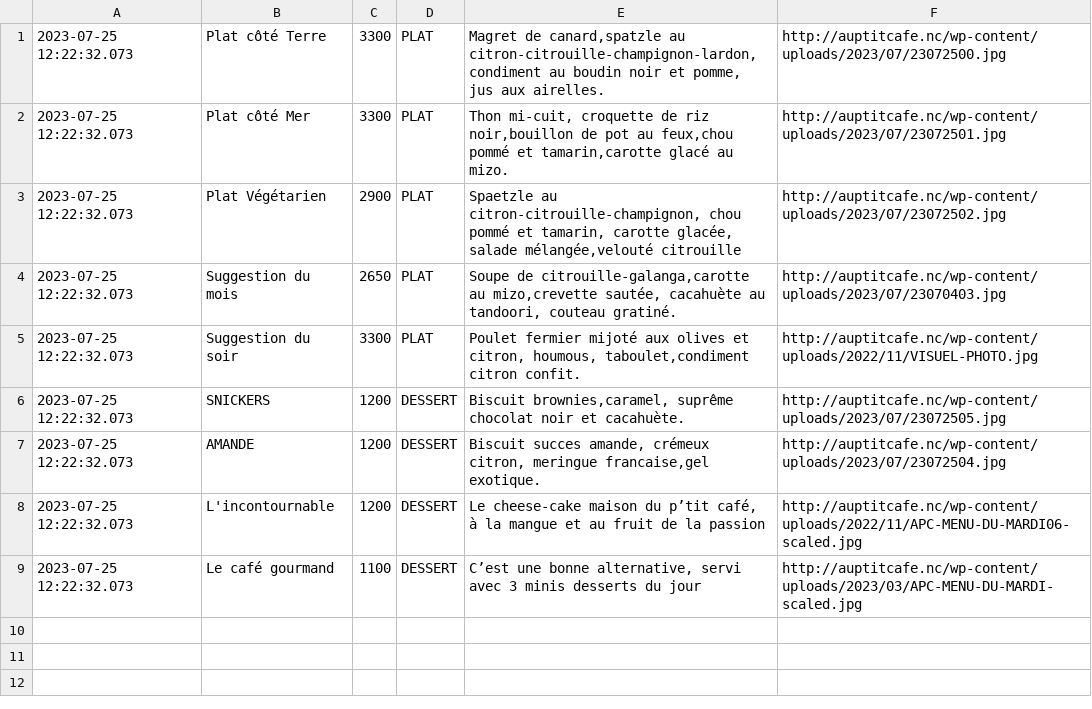
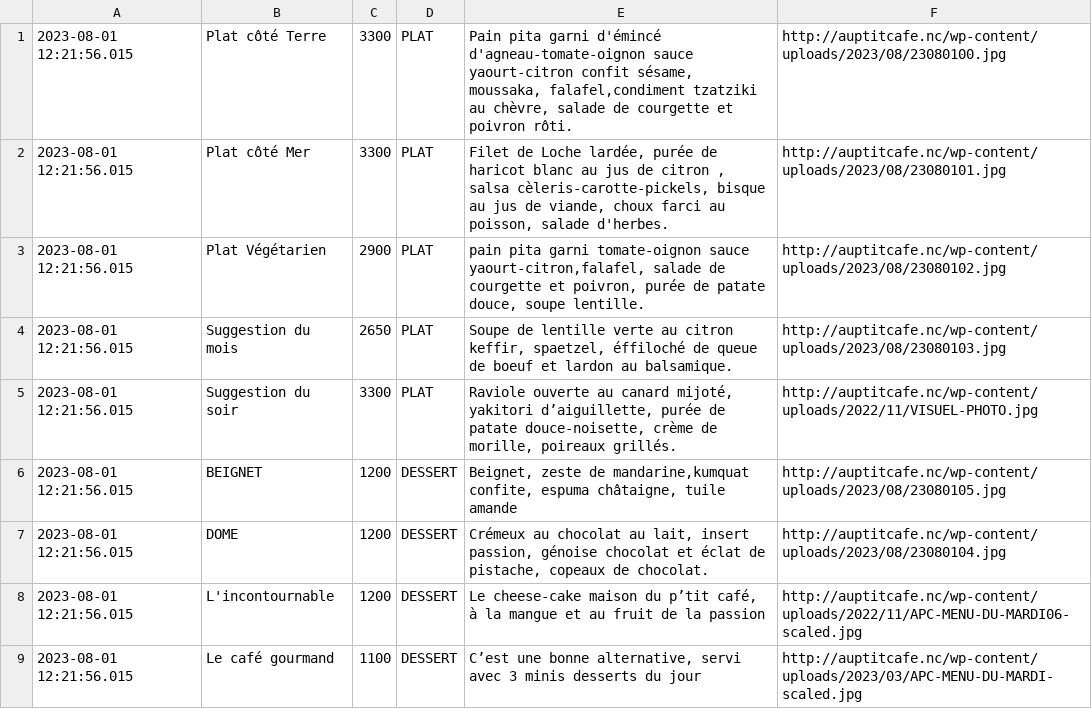
Before and after one commit to adriens/auptitcafe-data, a CSV file: data/current_menus.csv, drawn as a sheet.

```diff
--- a/data/current_menus.csv
+++ b/data/current_menus.csv
@@ -1,9 +1,9 @@
-2023-07-25 12:22:32.073,Plat côté Terre,3300,PLAT,"Magret de canard,spatzle au citron-citrouille-champignon-lardon,condiment au boudin noir et pomme, jus aux airelles.",http://auptitcafe.nc/wp-content/uploads/2023/07/23072500.jpg
-2023-07-25 12:22:32.073,Plat côté Mer,3300,PLAT,"Thon mi-cuit, croquette de riz noir,bouillon de pot au feux,chou  pommé et tamarin,carotte glacé au mizo.",http://auptitcafe.nc/wp-content/uploads/2023/07/23072501.jpg
-2023-07-25 12:22:32.073,Plat Végétarien,2900,PLAT,"Spaetzle au citron-citrouille-champignon, chou pommé et tamarin, carotte glacée, salade mélangée,velouté citrouille",http://auptitcafe.nc/wp-content/uploads/2023/07/23072502.jpg
-2023-07-25 12:22:32.073,Suggestion du mois,2650,PLAT,"Soupe de citrouille-galanga,carotte au mizo,crevette sautée, cacahuète au tandoori, couteau gratiné.",http://auptitcafe.nc/wp-content/uploads/2023/07/23070403.jpg
-2023-07-25 12:22:32.073,Suggestion du soir,3300,PLAT,"Poulet fermier mijoté aux olives et citron, houmous, taboulet,condiment citron confit.",http://auptitcafe.nc/wp-content/uploads/2022/11/VISUEL-PHOTO.jpg
-2023-07-25 12:22:32.073,SNICKERS,1200,DESSERT,"Biscuit brownies,caramel, suprême chocolat noir et cacahuète.",http://auptitcafe.nc/wp-content/uploads/2023/07/23072505.jpg
-2023-07-25 12:22:32.073,AMANDE,1200,DESSERT,"Biscuit succes amande, crémeux citron, meringue francaise,gel exotique.",http://auptitcafe.nc/wp-content/uploads/2023/07/23072504.jpg
-2023-07-25 12:22:32.073,L'incontournable,1200,DESSERT,"Le cheese-cake maison du p’tit café, à la mangue et au fruit de la passion",http://auptitcafe.nc/wp-content/uploads/2022/11/APC-MENU-DU-MARDI06-scaled.jpg
-2023-07-25 12:22:32.073,Le café gourmand,1100,DESSERT,"C’est une bonne alternative, servi avec 3 minis desserts du jour",http://auptitcafe.nc/wp-content/uploads/2023/03/APC-MENU-DU-MARDI-scaled.jpg
+2023-08-01 12:21:56.015,Plat côté Terre,3300,PLAT,"Pain pita garni d'émincé d'agneau-tomate-oignon sauce yaourt-citron confit sésame, moussaka, falafel,condiment tzatziki au chèvre, salade de courgette et poivron rôti.",http://auptitcafe.nc/wp-content/uploads/2023/08/23080100.jpg
+2023-08-01 12:21:56.015,Plat côté Mer,3300,PLAT,"Filet de Loche lardée, purée de haricot blanc au jus de citron , salsa cèleris-carotte-pickels, bisque au jus de viande, choux farci au poisson, salade d'herbes.",http://auptitcafe.nc/wp-content/uploads/2023/08/23080101.jpg
+2023-08-01 12:21:56.015,Plat Végétarien,2900,PLAT,"pain pita garni tomate-oignon sauce yaourt-citron,falafel, salade de courgette et poivron, purée de patate douce, soupe lentille.",http://auptitcafe.nc/wp-content/uploads/2023/08/23080102.jpg
+2023-08-01 12:21:56.015,Suggestion du mois,2650,PLAT,"Soupe de lentille verte au citron keffir, spaetzel, éffiloché de queue de boeuf et lardon au balsamique.",http://auptitcafe.nc/wp-content/uploads/2023/08/23080103.jpg
+2023-08-01 12:21:56.015,Suggestion du soir,3300,PLAT,"Raviole ouverte au canard mijoté, yakitori d’aiguillette, purée de patate douce-noisette, crème de morille, poireaux grillés.",http://auptitcafe.nc/wp-content/uploads/2022/11/VISUEL-PHOTO.jpg
+2023-08-01 12:21:56.015,BEIGNET,1200,DESSERT,"Beignet, zeste de mandarine,kumquat confite, espuma châtaigne, tuile amande",http://auptitcafe.nc/wp-content/uploads/2023/08/23080105.jpg
+2023-08-01 12:21:56.015,DOME,1200,DESSERT,"Crémeux au chocolat au lait, insert passion, génoise chocolat et éclat de pistache, copeaux de chocolat.",http://auptitcafe.nc/wp-content/uploads/2023/08/23080104.jpg
+2023-08-01 12:21:56.015,L'incontournable,1200,DESSERT,"Le cheese-cake maison du p’tit café, à la mangue et au fruit de la passion",http://auptitcafe.nc/wp-content/uploads/2022/11/APC-MENU-DU-MARDI06-scaled.jpg
+2023-08-01 12:21:56.015,Le café gourmand,1100,DESSERT,"C’est une bonne alternative, servi avec 3 minis desserts du jour",http://auptitcafe.nc/wp-content/uploads/2023/03/APC-MENU-DU-MARDI-scaled.jpg
```
Also changed, not shown: data/current_menus_headers.csv, data/menus_hist.csv.
